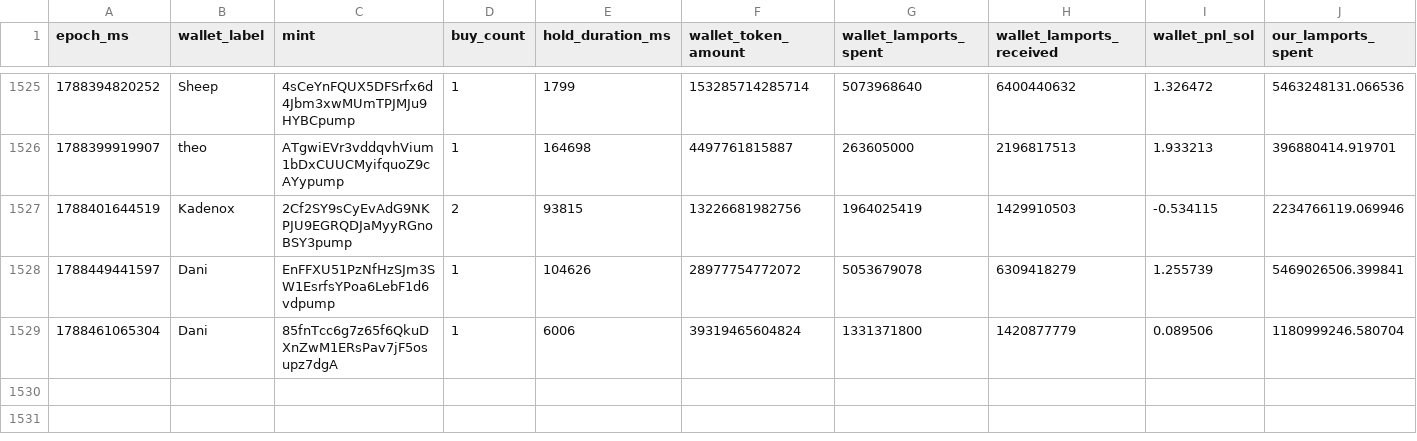
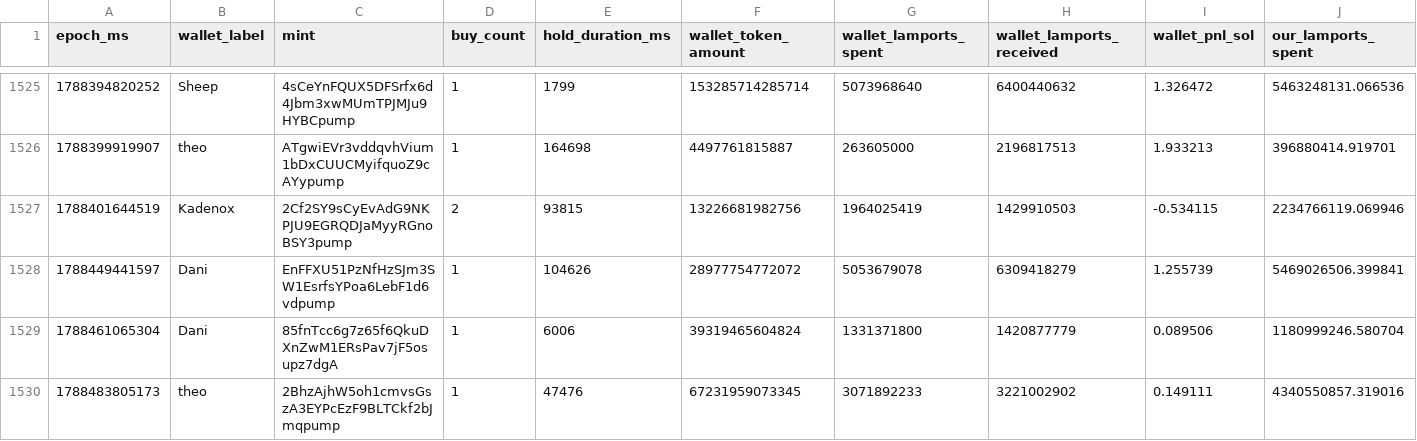
Before and after one commit to dturnover/solana-copy-trader, a CSV file: reports/paper_trades_final.csv, drawn as a sheet; only a part is shown, gaps mark what is left out; rows hold the shown columns only; the diff names each change by its address in the sheet, - before the commit and + after, or states it on an @@ line.

```diff
--- a/reports/paper_trades_final.csv
+++ b/reports/paper_trades_final.csv
+row 1530: 1788483805173 | theo | 2BhzAjhW5oh1cmvsGszA3EYPcEzF9BLTCkf2bJmqpump | 1 | 47476 | 67231959073345 | 3071892233 | 3221002902 | 0.149111 | 4340550857.319016
```
